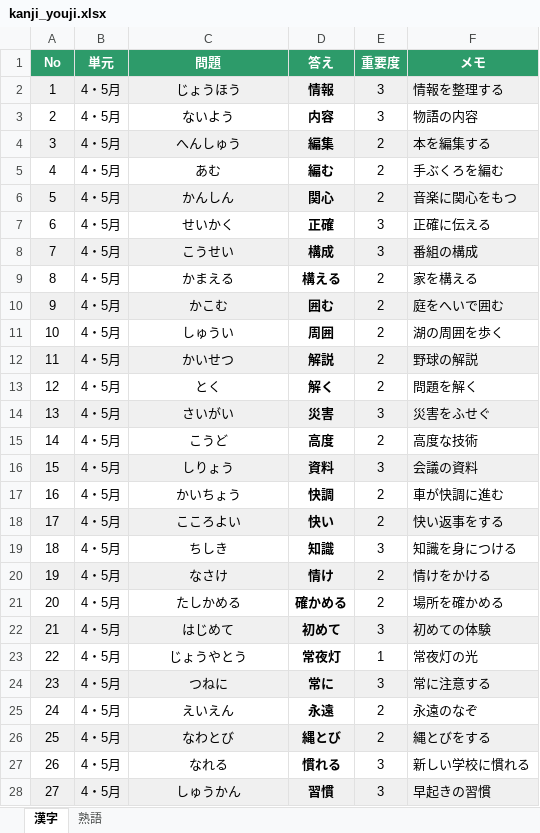
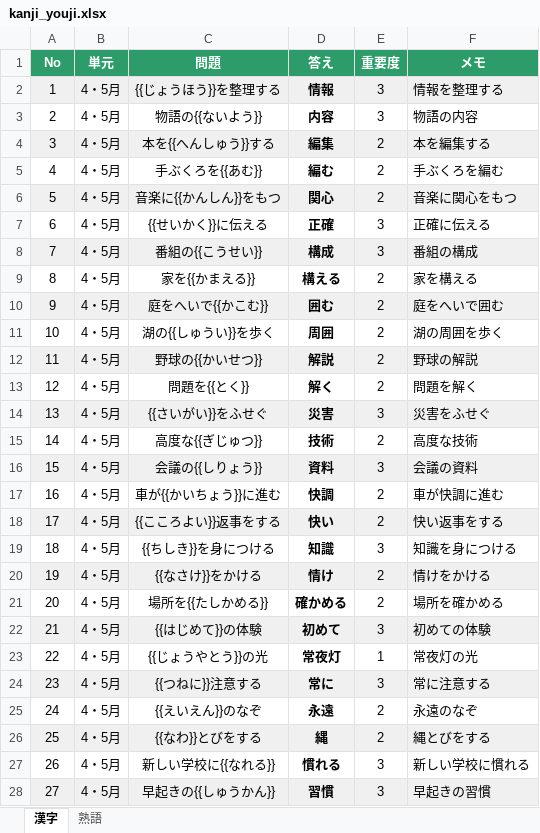
Before and after one commit to r-ri-saw/game-tickets, an Excel workbook: data/kanji_youji.xlsx, sheet 漢字, drawn as a sheet; only a part is shown; values as stored, in another font and other column widths than the file's, no borders; the diff covers the shown part only; the diff names each change by its address in the sheet, - before the commit and + after, or states it on an @@ line.

Commit message:
Add files via upload

```diff
--- a/data/kanji_youji.xlsx (sheet 漢字)
+++ b/data/kanji_youji.xlsx (sheet 漢字)
-C2 (問題): じょうほう
+C2 (問題): {{じょうほう}}を整理する
-C3 (問題): ないよう
+C3 (問題): 物語の{{ないよう}}
-C4 (問題): へんしゅう
+C4 (問題): 本を{{へんしゅう}}する
-C5 (問題): あむ
+C5 (問題): 手ぶくろを{{あむ}}
-C6 (問題): かんしん
+C6 (問題): 音楽に{{かんしん}}をもつ
-C7 (問題): せいかく
+C7 (問題): {{せいかく}}に伝える
-C8 (問題): こうせい
+C8 (問題): 番組の{{こうせい}}
-C9 (問題): かまえる
+C9 (問題): 家を{{かまえる}}
-C10 (問題): かこむ
+C10 (問題): 庭をへいで{{かこむ}}
-C11 (問題): しゅうい
+C11 (問題): 湖の{{しゅうい}}を歩く
-C12 (問題): かいせつ
+C12 (問題): 野球の{{かいせつ}}
-C13 (問題): とく
+C13 (問題): 問題を{{とく}}
-C14 (問題): さいがい
+C14 (問題): {{さいがい}}をふせぐ
-C15 (問題): こうど
+C15 (問題): 高度な{{ぎじゅつ}}
-D15 (答え): 高度
+D15 (答え): 技術
-C16 (問題): しりょう
+C16 (問題): 会議の{{しりょう}}
-C17 (問題): かいちょう
+C17 (問題): 車が{{かいちょう}}に進む
-C18 (問題): こころよい
+C18 (問題): {{こころよい}}返事をする
-C19 (問題): ちしき
+C19 (問題): {{ちしき}}を身につける
-C20 (問題): なさけ
+C20 (問題): {{なさけ}}をかける
-C21 (問題): たしかめる
+C21 (問題): 場所を{{たしかめる}}
-C22 (問題): はじめて
+C22 (問題): {{はじめて}}の体験
-C23 (問題): じょうやとう
+C23 (問題): {{じょうやとう}}の光
-C24 (問題): つねに
+C24 (問題): {{つねに}}注意する
-C25 (問題): えいえん
+C25 (問題): {{えいえん}}のなぞ
-C26 (問題): なわとび
+C26 (問題): {{なわ}}とびをする
-D26 (答え): 縄とび
+D26 (答え): 縄
-C27 (問題): なれる
+C27 (問題): 新しい学校に{{なれる}}
-C28 (問題): しゅうかん
+C28 (問題): 早起きの{{しゅうかん}}
```
Also changed, not shown: 76 edited cells elsewhere in this sheet.
